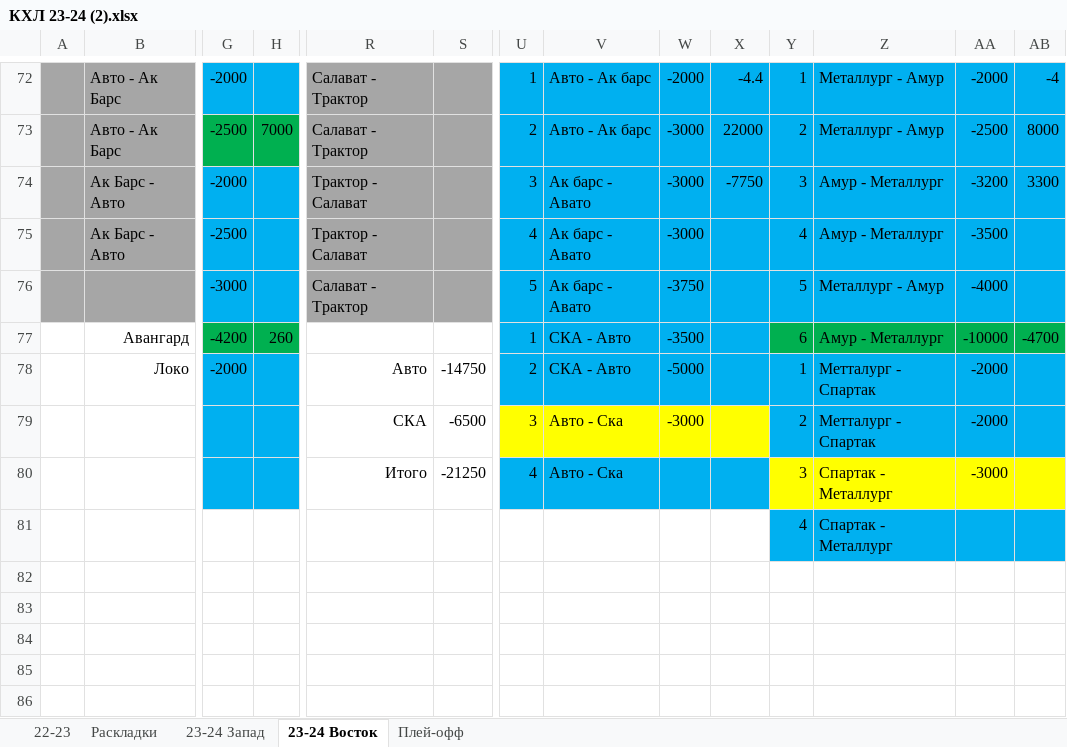
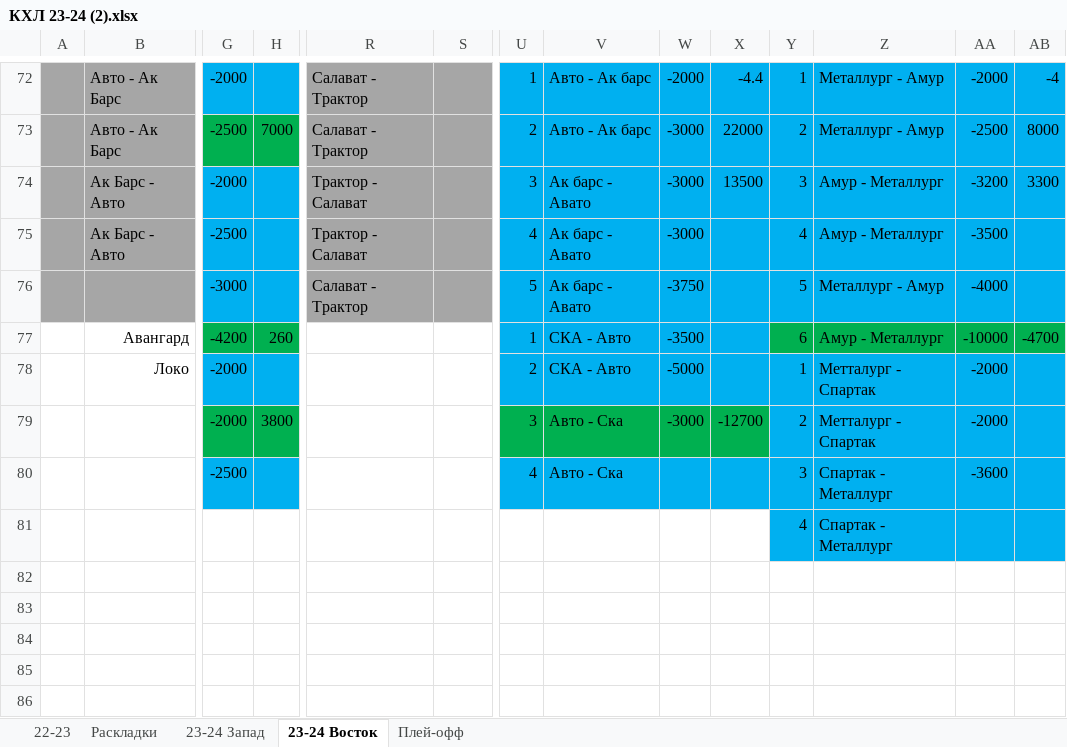
Before and after one commit to EugenySobyanin/Repository_1, an Excel workbook: Ставки/КХЛ 23-24 (2).xlsx, sheet 23-24 Восток, drawn as a sheet; only a part is shown, gaps mark what is left out; values as stored, in another font and other column widths than the file's, no borders; the diff names each change by its address in the sheet, - before the commit and + after, or states it on an @@ line.

Commit message:
ставки и академия

```diff
--- a/Ставки/КХЛ 23-24 (2).xlsx (sheet 23-24 Восток)
+++ b/Ставки/КХЛ 23-24 (2).xlsx (sheet 23-24 Восток)
-X74: -7750
+X74: 13500
-R78: Авто
+R78: (empty)
-S78: -14750
+S78: (empty)
-G79: (empty)
+G79: -2000
-G79:H79 fill: #00B0F0
+G79:H79 fill: #00B050
-H79: (empty)
+H79: 3800
-R79: СКА
+R79: (empty)
-S79: -6500
+S79: (empty)
-U79:X79 fill: #FFFF00
+U79:X79 fill: #00B050
-X79: (empty)
+X79: -12700
-G80: (empty)
+G80: -2500
-R80: Итого
+R80: (empty)
-S80: -21250
+S80: (empty)
-Y80:AB80 fill: #FFFF00
+Y80:AB80 fill: #00B0F0
-AA80: -3000
+AA80: -3600
```
Also changed, not shown: sheet 23-24 Запад, 3 other files.
